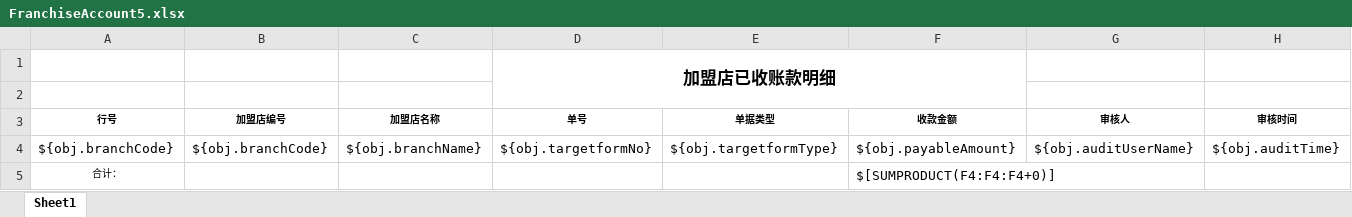
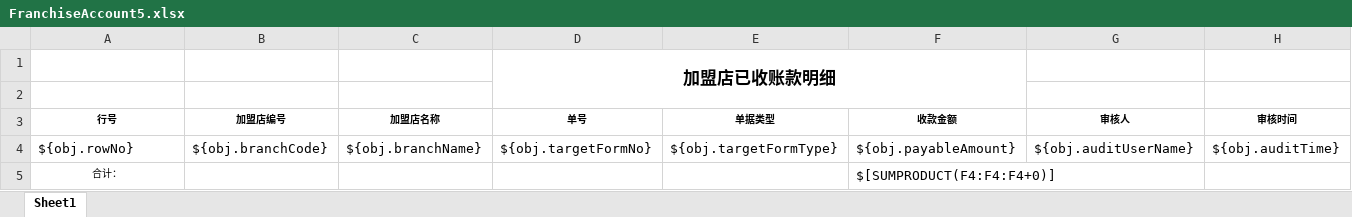
Before and after one commit to zly1988203/easyUI-web, an Excel workbook: src/main/resources/template/excel/export/FranchiseAccount5.xlsx, sheet Sheet1, drawn as a sheet; values as stored, in another font and other column widths than the file's, no borders; the diff names each change by its address in the sheet, - before the commit and + after, or states it on an @@ line.

```diff
--- a/src/main/resources/template/excel/export/FranchiseAccount5.xlsx (sheet Sheet1)
+++ b/src/main/resources/template/excel/export/FranchiseAccount5.xlsx (sheet Sheet1)
-A4 (行号): ${obj.branchCode}
+A4 (行号): ${obj.rowNo}
-D4 (单号): ${obj.targetformNo}
+D4 (单号): ${obj.targetFormNo}
-E4 (单据类型): ${obj.targetformType}
+E4 (单据类型): ${obj.targetFormType}
```
Also changed, not shown: src/main/resources/template/excel/export/FranchiseAccount1.xlsx, src/main/resources/template/excel/export/FranchiseAccount2.xlsx, 5 other files.
